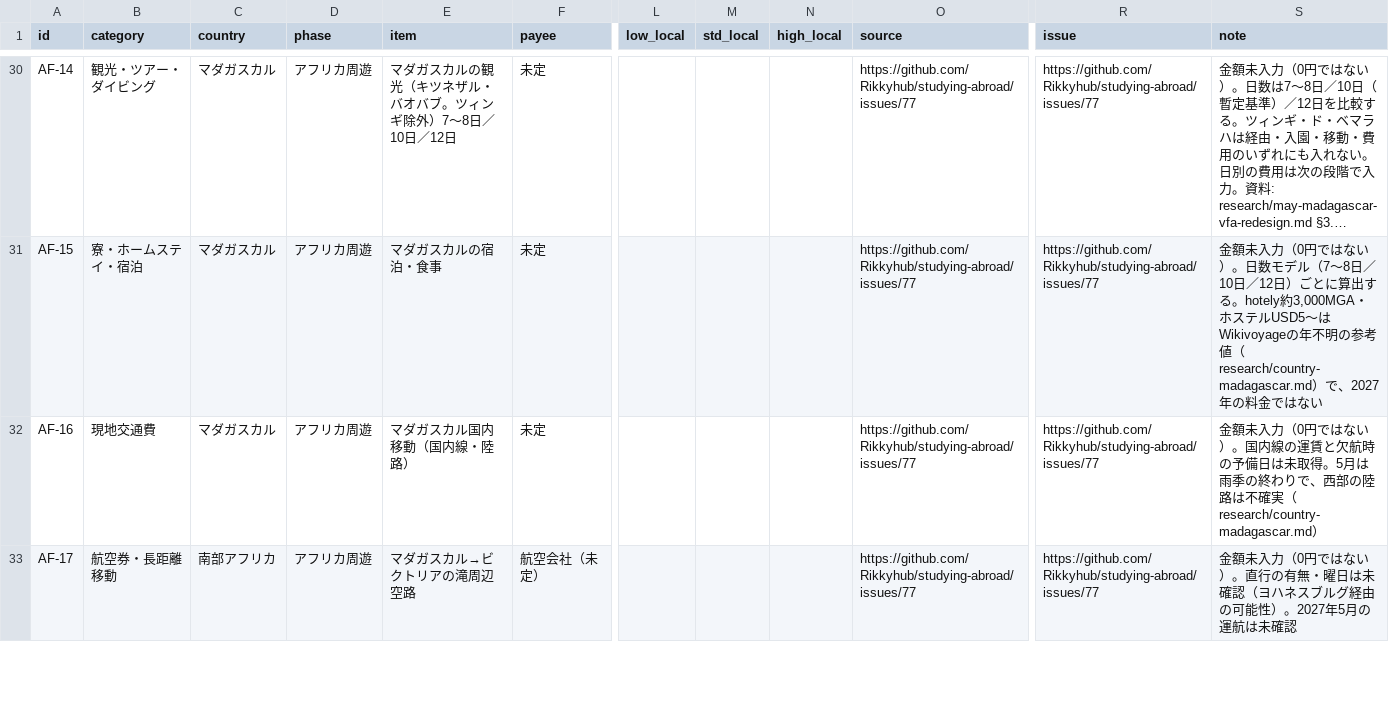
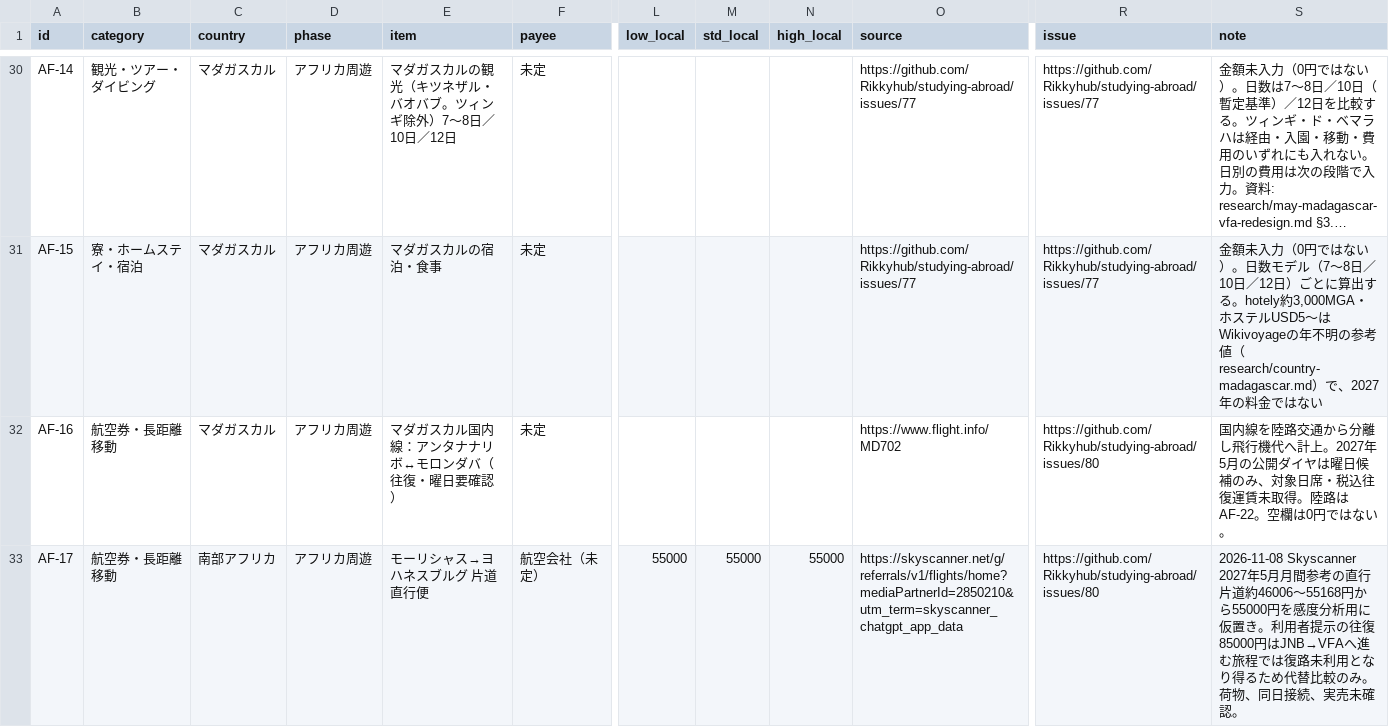
Before and after one commit to Rikkyhub/studying-abroad, a CSV file: data/expenses.csv, drawn as a sheet; only a part is shown, gaps mark what is left out; long unchanged cells end in …; the diff covers the shown part only; the diff names each change by its address in the sheet, - before the commit and + after, or states it on an @@ line.

Commit message:
research(#80): reclassify May flights and local transport with explicit missing costs

```diff
--- a/data/expenses.csv
+++ b/data/expenses.csv
-B32 (category): 現地交通費
+B32 (category): 航空券・長距離移動
-E32 (item): マダガスカル国内移動（国内線・陸路）
+E32 (item): マダガスカル国内線：アンタナナリボ↔モロンダバ（往復・曜日要確認）
-O32 (source): https://github.com/Rikkyhub/studying-abroad/issues/77
+O32 (source): https://www.flight.info/MD702
-R32:R33 (issue): https://github.com/Rikkyhub/studying-abroad/issues/77
+R32:R33 (issue): https://github.com/Rikkyhub/studying-abroad/issues/80
-S32 (note): 金額未入力（0円ではない）。国内線の運賃と欠航時の予備日は未取得。5月は雨季の終わりで、西部の陸路は不確実（research/country-madagascar.md）
+S32 (note): 国内線を陸路交通から分離し飛行機代へ計上。2027年5月の公開ダイヤは曜日候補のみ、対象日席・税込往復運賃未取得。陸路はAF-22。空欄は0円ではない。
-E33 (item): マダガスカル→ビクトリアの滝周辺 空路
+E33 (item): モーリシャス→ヨハネスブルグ 片道直行便
-L33 (low_local): (empty)
+L33 (low_local): 55000
-M33 (std_local): (empty)
+M33 (std_local): 55000
-N33 (high_local): (empty)
+N33 (high_local): 55000
-O33 (source): https://github.com/Rikkyhub/studying-abroad/issues/77
+O33 (source): https://skyscanner.net/g/referrals/v1/flights/home?mediaPartnerId=2850210&utm_term=skyscanner_chatgpt_app_data
-S33 (note): 金額未入力（0円ではない）。直行の有無・曜日は未確認（ヨハネスブルグ経由の可能性）。2027年5月の運航は未確認
+S33 (note): 2026-11-08 Skyscanner 2027年5月月間参考の直行片道約46006〜55168円から55000円を感度分析用に仮置き。利用者提示の往復85000円はJNB→VFAへ進む旅程では復路未利用となり得るため代替比較のみ。荷物、同日接続、実売未確認。
```
Also changed, not shown: 3 added rows and 21 edited cells elsewhere in this file.
